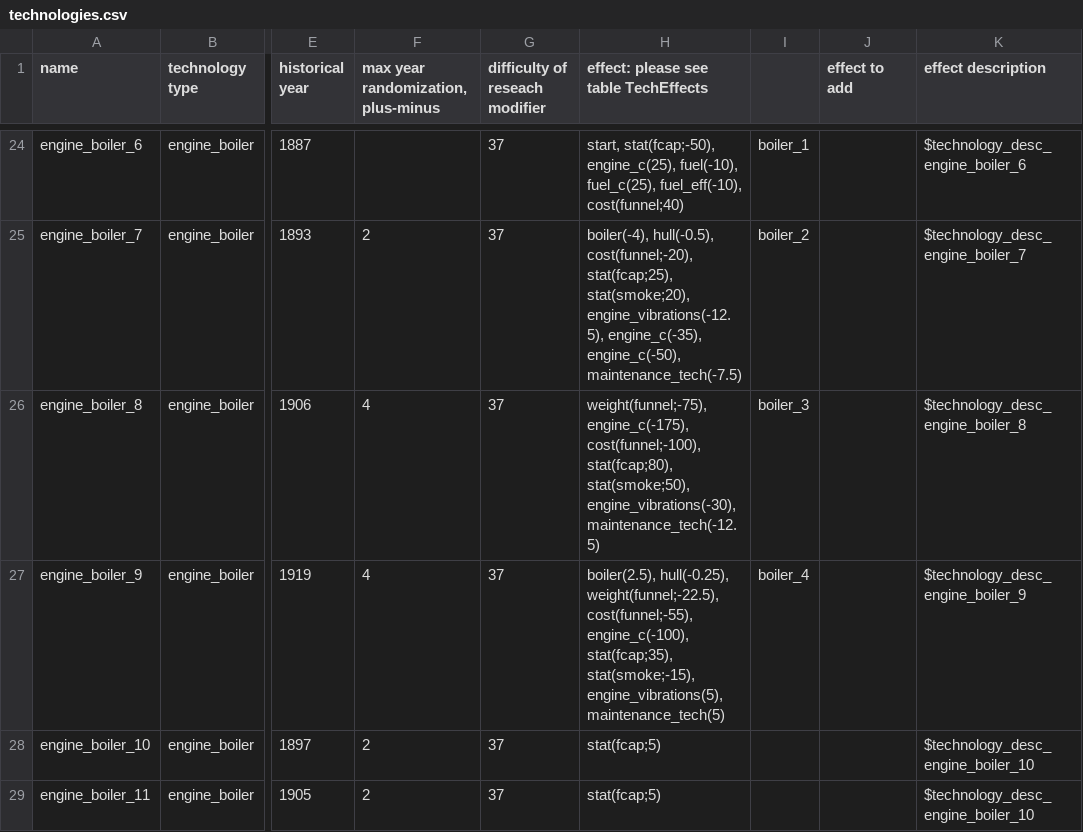
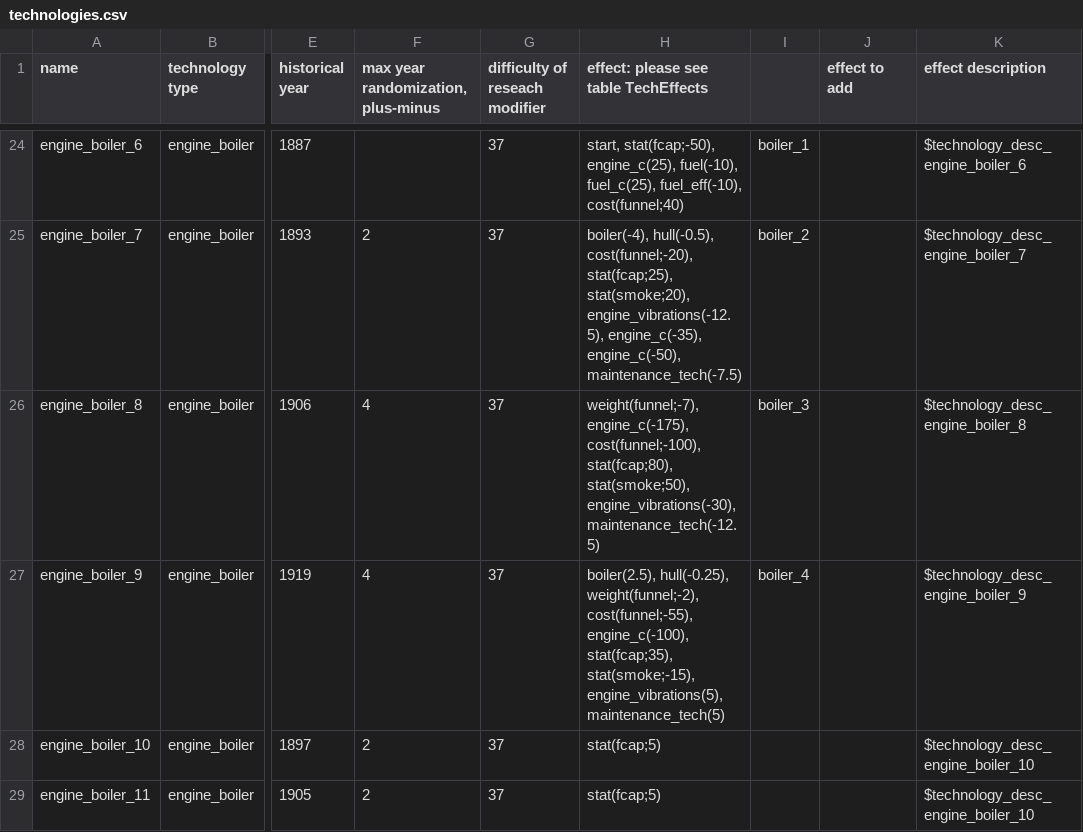
Before and after one commit to brothermunro/Dreadnought-Improvement-Project, a CSV file: technologies.csv, drawn as a sheet; only a part is shown, gaps mark what is left out; the diff names each change by its address in the sheet, - before the commit and + after, or states it on an @@ line.

Commit message:
Reduced funnel weight penalty for forced and balanced boilers

```diff
--- a/technologies.csv
+++ b/technologies.csv
-H26: weight(funnel;-75), engine_c(-175), cost(funnel;-100),…
+H26: weight(funnel;-7), engine_c(-175), cost(funnel;-100),…
-H27: boiler(2.5), hull(-0.25), weight(funnel;-22.5), cost(funnel;-55), engine_c(-100),…
+H27: boiler(2.5), hull(-0.25), weight(funnel;-2), cost(funnel;-55), engine_c(-100),…
```
